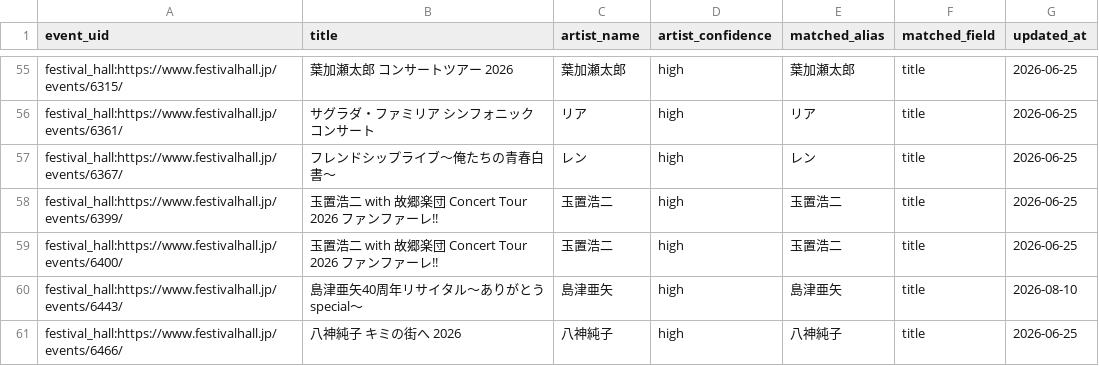
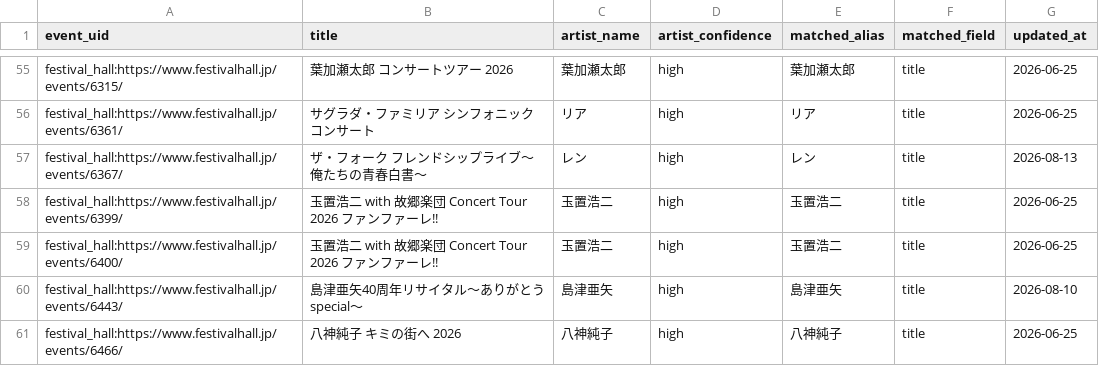
Before and after one commit to NemuKei/market-stats-viewer, a CSV file: data/events_artist_inferred.csv, drawn as a sheet; only a part is shown, gaps mark what is left out; the diff covers the shown part only.

```diff
--- a/data/events_artist_inferred.csv
+++ b/data/events_artist_inferred.csv
@@ -56,3 +56,3 @@ festival_hall:https://www.festivalhall.jp/events/6315/,葉加瀬太郎 コンサ
 festival_hall:https://www.festivalhall.jp/events/6361/,サグラダ・ファミリア シンフォニックコンサート,リア,high,リア,title,2026-06-25
-festival_hall:https://www.festivalhall.jp/events/6367/,フレンドシップライブ～俺たちの青春白書～,レン,high,レン,title,2026-06-25
+festival_hall:https://www.festivalhall.jp/events/6367/,ザ・フォーク  フレンドシップライブ～俺たちの青春白書～,レン,high,レン,title,2026-08-13
 festival_hall:https://www.festivalhall.jp/events/6399/,玉置浩二 with 故郷楽団 Concert Tour 2026 ファンファーレ!!,玉置浩二,high,玉置浩二,title,2026-06-25
```
Also changed, not shown: 6 added rows elsewhere in this file, 4 other files.
